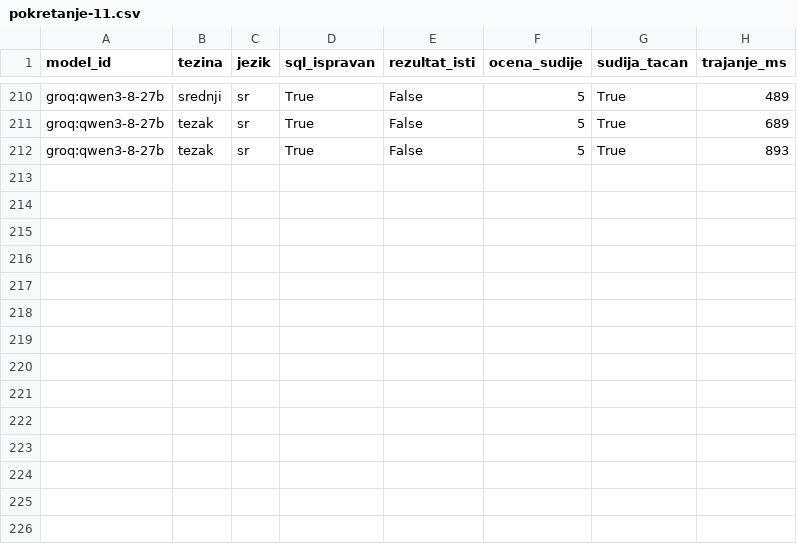
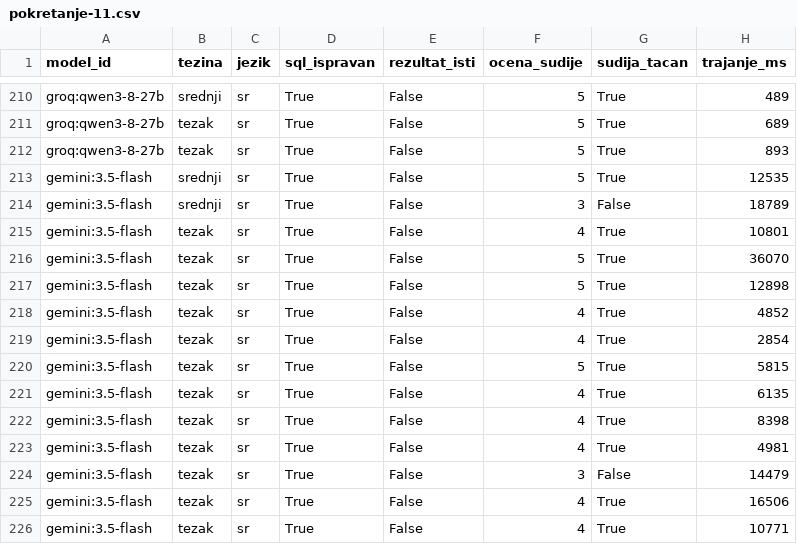
Before and after one commit to cvetkovic0333/SqlQueryEvaluator, a CSV file: benchmark/results/pokretanje-11.csv, drawn as a sheet; only a part is shown, gaps mark what is left out; the diff names each change by its address in the sheet, - before the commit and + after, or states it on an @@ line.

Commit message:
Merenje zavrseno: svih 5 modela na 45 zadataka

```diff
--- a/benchmark/results/pokretanje-11.csv
+++ b/benchmark/results/pokretanje-11.csv
+row 213: gemini:3.5-flash | srednji | sr | True | False | 5 | True | 12535
+row 214: gemini:3.5-flash | srednji | sr | True | False | 3 | False | 18789
+row 215: gemini:3.5-flash | tezak | sr | True | False | 4 | True | 10801
+row 216: gemini:3.5-flash | tezak | sr | True | False | 5 | True | 36070
+row 217: gemini:3.5-flash | tezak | sr | True | False | 5 | True | 12898
+row 218: gemini:3.5-flash | tezak | sr | True | False | 4 | True | 4852
+row 219: gemini:3.5-flash | tezak | sr | True | False | 4 | True | 2854
+row 220: gemini:3.5-flash | tezak | sr | True | False | 5 | True | 5815
+row 221: gemini:3.5-flash | tezak | sr | True | False | 4 | True | 6135
+row 222: gemini:3.5-flash | tezak | sr | True | False | 4 | True | 8398
+row 223: gemini:3.5-flash | tezak | sr | True | False | 4 | True | 4981
+row 224: gemini:3.5-flash | tezak | sr | True | False | 3 | False | 14479
+row 225: gemini:3.5-flash | tezak | sr | True | False | 4 | True | 16506
+row 226: gemini:3.5-flash | tezak | sr | True | False | 4 | True | 10771
```
Also changed, not shown: 1 other file.
